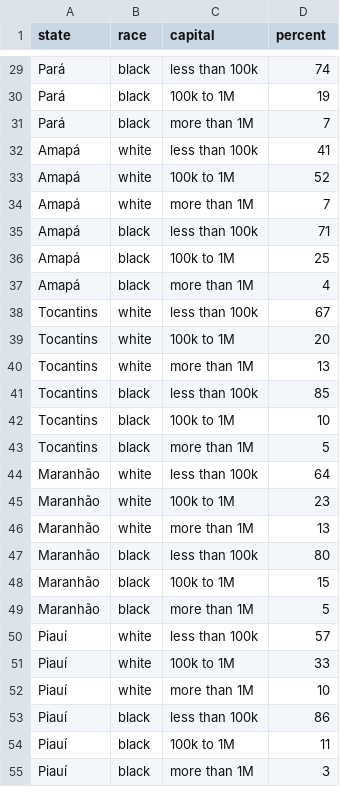
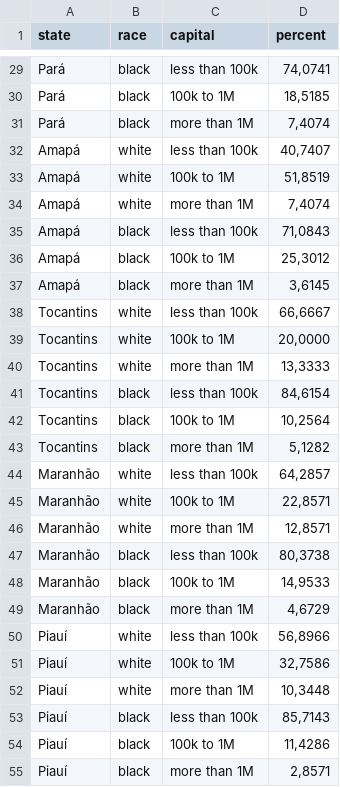
Before and after one commit to IcaroBernardes/tidytuesday, a CSV file: extras/dubois22/week07/data.csv, drawn as a sheet; only a part is shown, gaps mark what is left out; the diff covers the shown part only; the diff names each change by its address in the sheet, - before the commit and + after, or states it on an @@ line.

```diff
--- a/extras/dubois22/week07/data.csv
+++ b/extras/dubois22/week07/data.csv
-D29 (percent): 74
+D29 (percent): 74,0741
-D30 (percent): 19
+D30 (percent): 18,5185
-D31 (percent): 7
+D31 (percent): 7,4074
-D32 (percent): 41
+D32 (percent): 40,7407
-D33 (percent): 52
+D33 (percent): 51,8519
-D34 (percent): 7
+D34 (percent): 7,4074
-D35 (percent): 71
+D35 (percent): 71,0843
-D36 (percent): 25
+D36 (percent): 25,3012
-D37 (percent): 4
+D37 (percent): 3,6145
-D38 (percent): 67
+D38 (percent): 66,6667
-D39 (percent): 20
+D39 (percent): 20,0000
-D40 (percent): 13
+D40 (percent): 13,3333
-D41 (percent): 85
+D41 (percent): 84,6154
-D42 (percent): 10
+D42 (percent): 10,2564
-D43 (percent): 5
+D43 (percent): 5,1282
-D44 (percent): 64
+D44 (percent): 64,2857
-D45 (percent): 23
+D45 (percent): 22,8571
-D46 (percent): 13
+D46 (percent): 12,8571
-D47 (percent): 80
+D47 (percent): 80,3738
-D48 (percent): 15
+D48 (percent): 14,9533
-D49 (percent): 5
+D49 (percent): 4,6729
-D50 (percent): 57
+D50 (percent): 56,8966
-D51 (percent): 33
+D51 (percent): 32,7586
-D52 (percent): 10
+D52 (percent): 10,3448
-D53 (percent): 86
+D53 (percent): 85,7143
-D54 (percent): 11
+D54 (percent): 11,4286
-D55 (percent): 3
+D55 (percent): 2,8571
```
Also changed, not shown: 135 edited cells elsewhere in this file, 2 other files.
